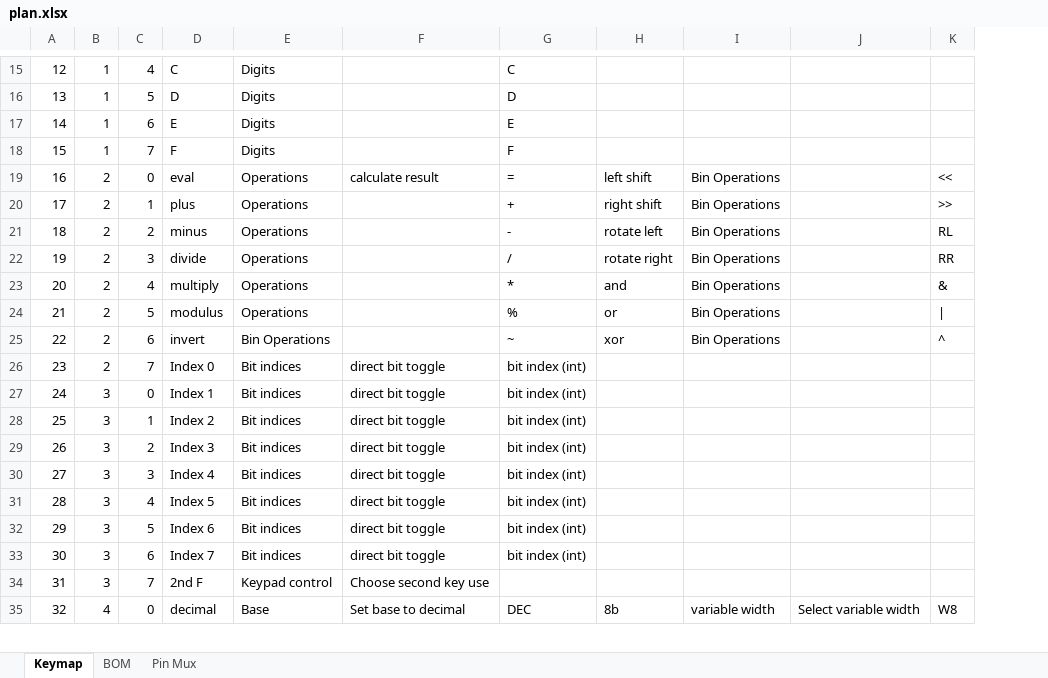
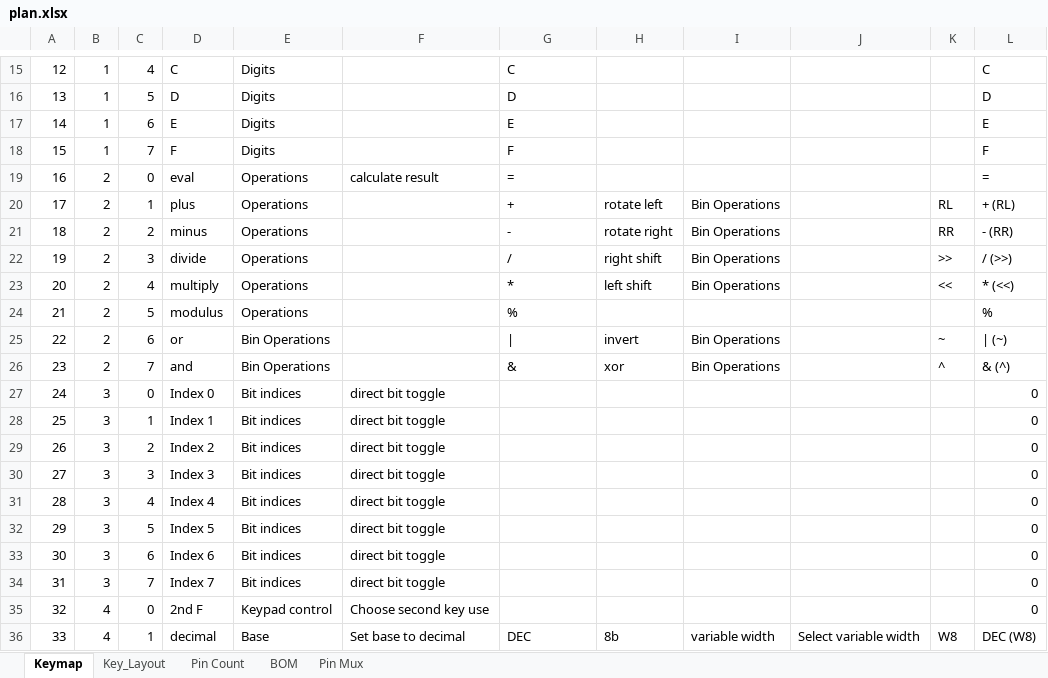
Before and after one commit to francisconroy/binulator, an Excel workbook: plan.xlsx, sheet Keymap, drawn as a sheet; only a part is shown, gaps mark what is left out; values as stored, in another font and other column widths than the file's, no borders; addresses are those after the commit; the diff covers the shown part only; the diff names each change by its address in the sheet, - before the commit and + after, or states it on an @@ line.

```diff
--- a/plan.xlsx (sheet Keymap)
+++ b/plan.xlsx (sheet Keymap)
+sheet tab: Key_Layout
+sheet tab: Pin Count
+column L, rows 15-24: C | D | E | F | = | + (RL) | - (RR) | / (>>) | * (<<) | %; rows 26-36: & (^) | 0 | 0 | 0 | 0 | 0 | 0 | 0 | 0 | 0 | DEC (W8)
-H19: left shift
+H19: (empty)
-I19: Bin Operations
+I19: (empty)
-K19: <<
+K19: (empty)
-H20: right shift
+H20: rotate left
-K20: >>
+K20: RL
-H21: rotate left
+H21: rotate right
-K21: RL
+K21: RR
-H22: rotate right
+H22: right shift
-K22: RR
+K22: >>
-H23: and
+H23: left shift
-K23: &
+K23: <<
-H24: or
+H24: (empty)
-I24: Bin Operations
+I24: (empty)
-K24: |
+K24: (empty)
+row 25: 22 | 2 | 6 | or | Bin Operations |  | | | invert | Bin Operations |  | ~ | | (~)
@@ column A renumbered between rows 26 and 49 @@
-C26: 6
+C26: 7
-D26: invert
+D26: and
-G26: ~
+G26: &
-B27: 2
+B27: 3
-C27: 7
+C27: 0
-G27:G34: bit index (int)
+G27:G34: (empty)
-C28: 0
+C28: 1
-C29: 1
+C29: 2
-C30: 2
+C30: 3
-C31: 3
+C31: 4
-C32: 4
+C32: 5
-C33: 5
+C33: 6
-C34: 6
+C34: 7
-B35: 3
+B35: 4
-C35: 7
+C35: 0
-C36: 0
+C36: 1
```
Also changed, not shown: 5 added rows and 19 edited cells elsewhere in this sheet, formulas that keep their value.
